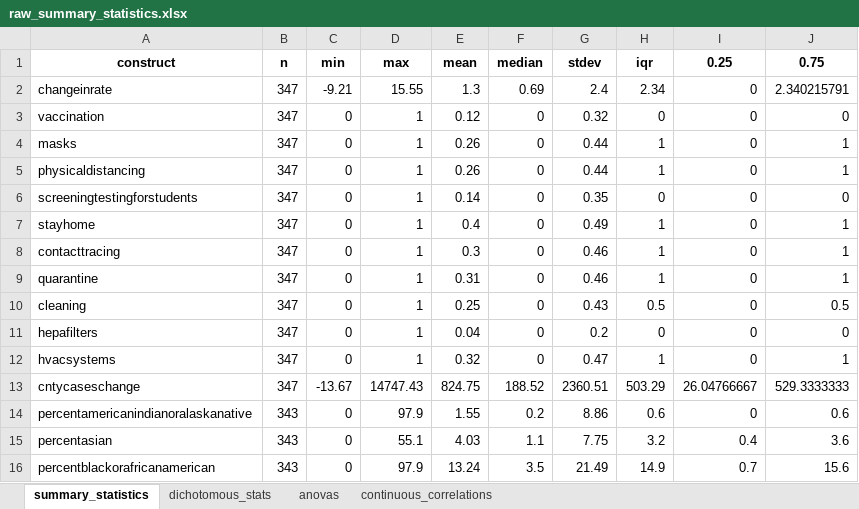
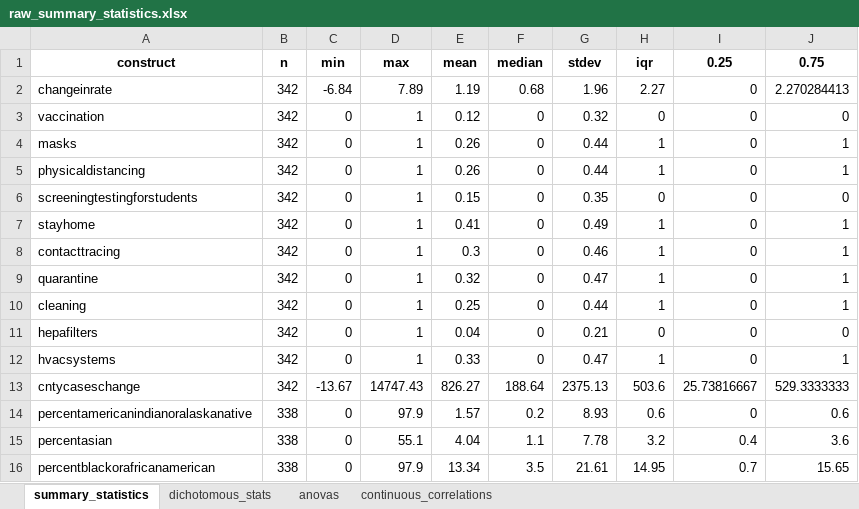
Before and after one commit to ztimpeicf/nscps_district_cases, an Excel workbook: raw_summary_statistics.xlsx, sheet summary_statistics, drawn as a sheet; only a part is shown; values as stored, in another font and other column widths than the file's, no borders; the diff covers the shown part only; the diff names each change by its address in the sheet, - before the commit and + after, or states it on an @@ line.

```diff
--- a/raw_summary_statistics.xlsx (sheet summary_statistics)
+++ b/raw_summary_statistics.xlsx (sheet summary_statistics)
-B2:B13 (n): 347
+B2:B13 (n): 342
-C2 (min): -9.21
+C2 (min): -6.84
-D2 (max): 15.55
+D2 (max): 7.89
-E2 (mean): 1.3
+E2 (mean): 1.19
-F2 (median): 0.69
+F2 (median): 0.68
-G2 (stdev): 2.4
+G2 (stdev): 1.96
-H2 (iqr): 2.34
+H2 (iqr): 2.27
-J2 (0.75): 2.340215791
+J2 (0.75): 2.270284413
-E6 (mean): 0.14
+E6 (mean): 0.15
-E7 (mean): 0.4
+E7 (mean): 0.41
-E9 (mean): 0.31
+E9 (mean): 0.32
-G9 (stdev): 0.46
+G9 (stdev): 0.47
-G10 (stdev): 0.43
+G10 (stdev): 0.44
-H10 (iqr): 0.5
+H10 (iqr): 1
-J10 (0.75): 0.5
+J10 (0.75): 1
-G11 (stdev): 0.2
+G11 (stdev): 0.21
-E12 (mean): 0.32
+E12 (mean): 0.33
-E13 (mean): 824.75
+E13 (mean): 826.27
-F13 (median): 188.52
+F13 (median): 188.64
-G13 (stdev): 2360.51
+G13 (stdev): 2375.13
-H13 (iqr): 503.29
+H13 (iqr): 503.6
-I13 (0.25): 26.04766667
+I13 (0.25): 25.73816667
-B14:B16 (n): 343
+B14:B16 (n): 338
-E14 (mean): 1.55
+E14 (mean): 1.57
-G14 (stdev): 8.86
+G14 (stdev): 8.93
-E15 (mean): 4.03
+E15 (mean): 4.04
-G15 (stdev): 7.75
+G15 (stdev): 7.78
-E16 (mean): 13.24
+E16 (mean): 13.34
-G16 (stdev): 21.49
+G16 (stdev): 21.61
-H16 (iqr): 14.9
+H16 (iqr): 14.95
-J16 (0.75): 15.6
+J16 (0.75): 15.65
```
Also changed, not shown: 31 edited cells elsewhere in this sheet, sheet dichotomous_stats, sheet continuous_correlations, sheet anovas, forest_list_statistics.xlsx, 10 other files.
